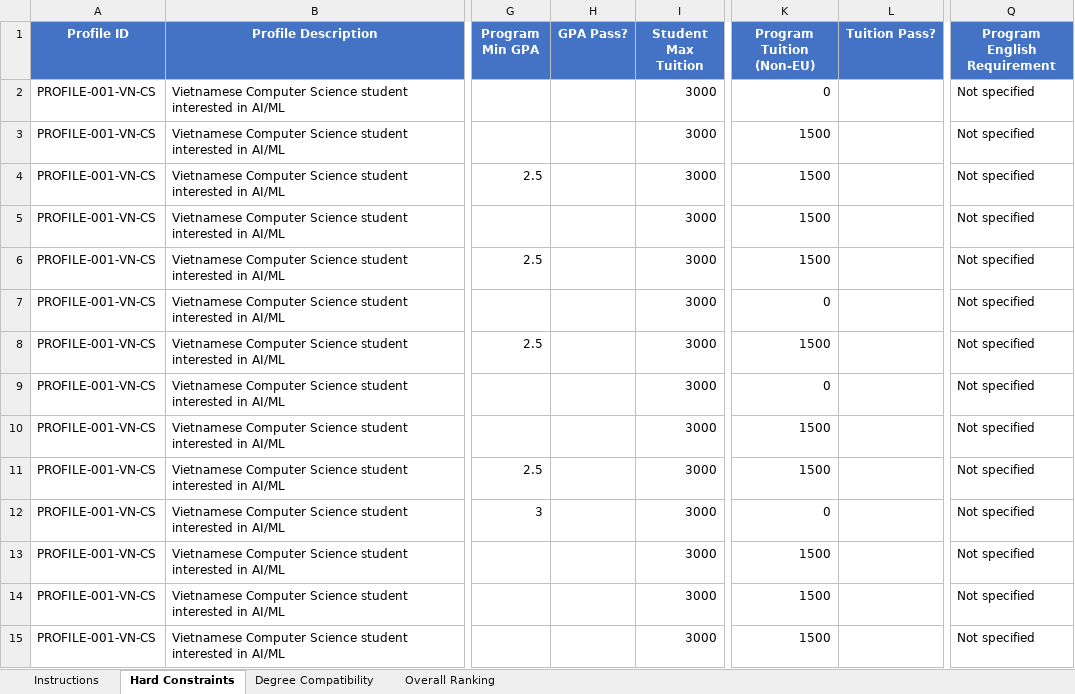
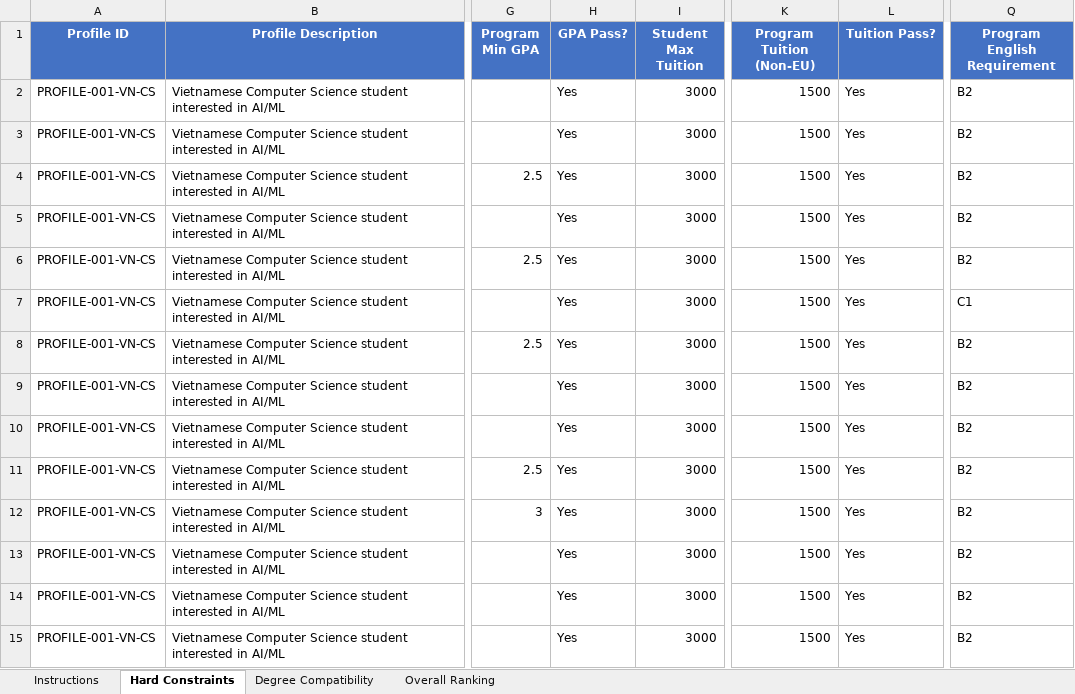
Before and after one commit to Anhtho0210/HSPF_Thesis, an Excel workbook: agent3_ground_truth_template.xlsx, sheet Hard Constraints, drawn as a sheet; only a part is shown, gaps mark what is left out; values as stored, in another font and other column widths than the file's, no borders; the diff covers the shown part only; the diff names each change by its address in the sheet, - before the commit and + after, or states it on an @@ line.

Commit message:
manualy excel checking

```diff
--- a/agent3_ground_truth_template.xlsx (sheet Hard Constraints)
+++ b/agent3_ground_truth_template.xlsx (sheet Hard Constraints)
-H2:H15 (GPA Pass?): (empty)
+H2:H15 (GPA Pass?): Yes
-K2 (Program Tuition (Non-EU)): 0
+K2 (Program Tuition (Non-EU)): 1500
-L2:L15 (Tuition Pass?): (empty)
+L2:L15 (Tuition Pass?): Yes
-Q2:Q6 (Program English Requirement): Not specified
+Q2:Q6 (Program English Requirement): B2
-K7 (Program Tuition (Non-EU)): 0
+K7 (Program Tuition (Non-EU)): 1500
-Q7 (Program English Requirement): Not specified
+Q7 (Program English Requirement): C1
-Q8:Q15 (Program English Requirement): Not specified
+Q8:Q15 (Program English Requirement): B2
-K9 (Program Tuition (Non-EU)): 0
+K9 (Program Tuition (Non-EU)): 1500
-K12 (Program Tuition (Non-EU)): 0
+K12 (Program Tuition (Non-EU)): 1500
```
Also changed, not shown: 275 edited cells and cell formats elsewhere in this sheet, sheet Overall Ranking, 4 other files.
